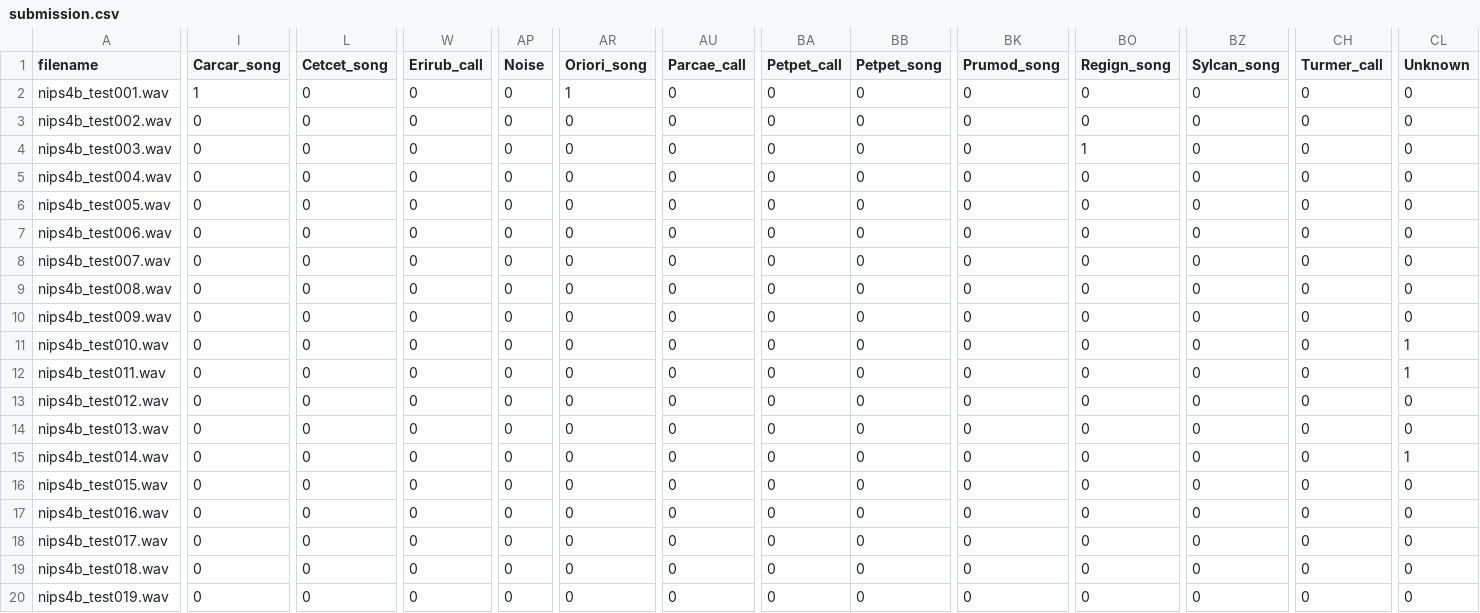
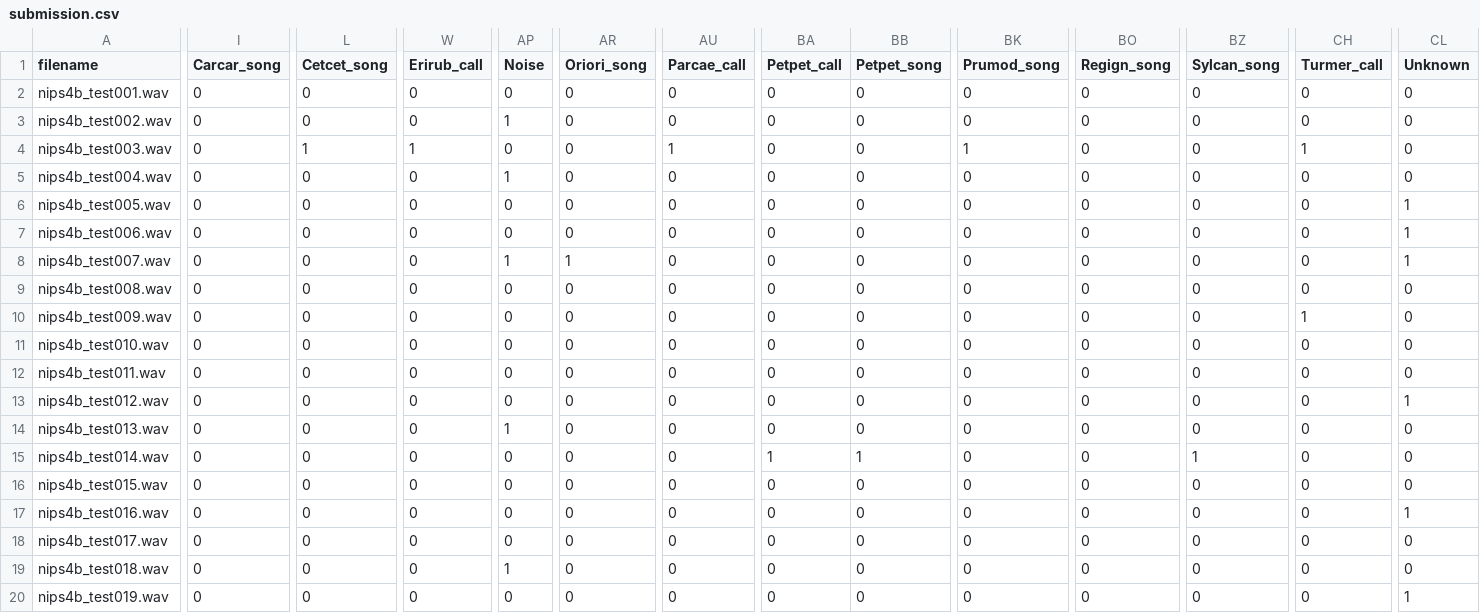
Before and after one commit to Bimo99B9/BirdAudioRecognitionNN, a CSV file: submission.csv, drawn as a sheet; only a part is shown, gaps mark what is left out; the diff covers the shown part only; the diff names each change by its address in the sheet, - before the commit and + after, or states it on an @@ line.

```diff
--- a/submission.csv
+++ b/submission.csv
-I2 (Carcar_song): 1
+I2 (Carcar_song): 0
-AR2 (Oriori_song): 1
+AR2 (Oriori_song): 0
-AP3 (Noise): 0
+AP3 (Noise): 1
-L4 (Cetcet_song): 0
+L4 (Cetcet_song): 1
-W4 (Erirub_call): 0
+W4 (Erirub_call): 1
-AU4 (Parcae_call): 0
+AU4 (Parcae_call): 1
-BK4 (Prumod_song): 0
+BK4 (Prumod_song): 1
-BO4 (Regign_song): 1
+BO4 (Regign_song): 0
-CH4 (Turmer_call): 0
+CH4 (Turmer_call): 1
-AP5 (Noise): 0
+AP5 (Noise): 1
-CL6:CL8 (Unknown): 0
+CL6:CL8 (Unknown): 1
-AP8 (Noise): 0
+AP8 (Noise): 1
-AR8 (Oriori_song): 0
+AR8 (Oriori_song): 1
-CH10 (Turmer_call): 0
+CH10 (Turmer_call): 1
-CL11:CL12 (Unknown): 1
+CL11:CL12 (Unknown): 0
-CL13 (Unknown): 0
+CL13 (Unknown): 1
-AP14 (Noise): 0
+AP14 (Noise): 1
-BA15 (Petpet_call): 0
+BA15 (Petpet_call): 1
-BB15 (Petpet_song): 0
+BB15 (Petpet_song): 1
-BZ15 (Sylcan_song): 0
+BZ15 (Sylcan_song): 1
-CL15 (Unknown): 1
+CL15 (Unknown): 0
-CL17 (Unknown): 0
+CL17 (Unknown): 1
-AP19 (Noise): 0
+AP19 (Noise): 1
-CL20 (Unknown): 0
+CL20 (Unknown): 1
```
Also changed, not shown: 169 edited cells elsewhere in this file, 25 other files.
